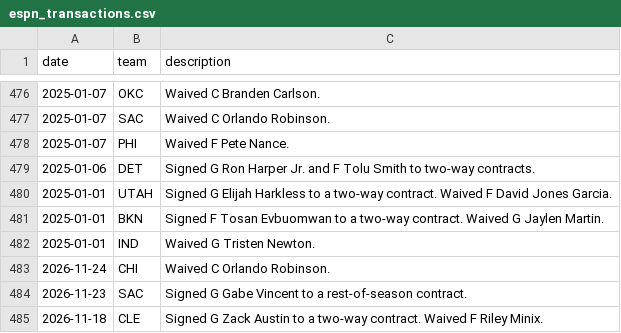
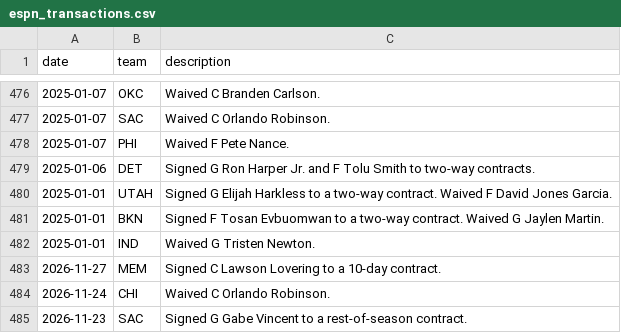
Before and after one commit to Shyesilbas/nbaModelApp, a CSV file: data/reference/espn_transactions.csv, drawn as a sheet; only a part is shown, gaps mark what is left out; the shorter side is filled out with more unchanged rows.

Commit message:
data: morning sync 2026-11-28

```diff
--- a/data/reference/espn_transactions.csv
+++ b/data/reference/espn_transactions.csv
@@ -482,2 +482,3 @@ date,team,description
 2025-01-01,IND,Waived G Tristen Newton.
+2026-11-27,MEM,Signed C Lawson Lovering to a 10-day contract.
 2026-11-24,CHI,Waived C Orlando Robinson.
```
